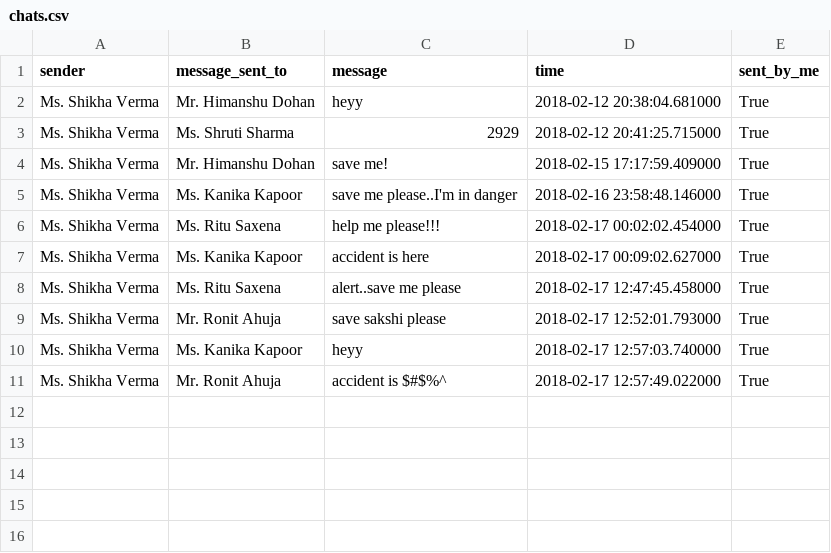
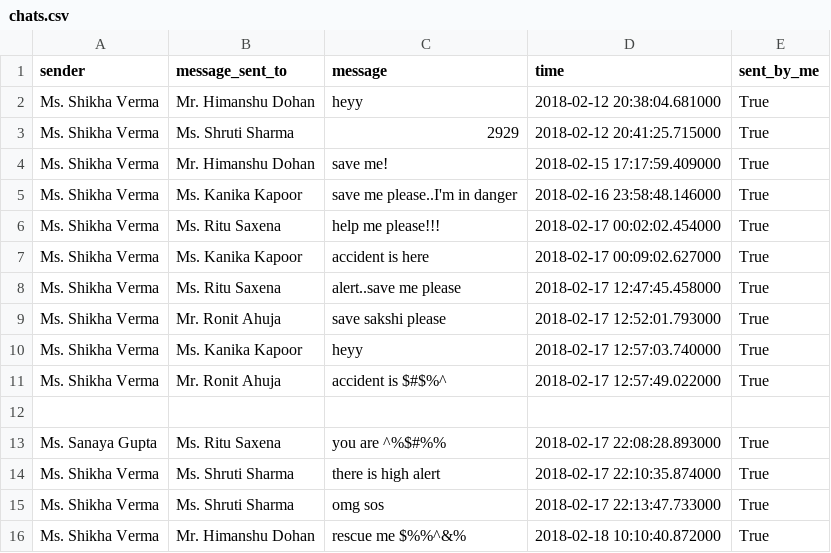
Before and after one commit to SV17/SpyChat, a CSV file: chats.csv, drawn as a sheet.

```diff
--- a/chats.csv
+++ b/chats.csv
@@ -11 +11,6 @@ Ms. Shikha Verma,Ms. Kanika Kapoor,heyy,2018-02-17 12:57:03.740000,True
 Ms. Shikha Verma,Mr. Ronit Ahuja,accident is $#$%^,2018-02-17 12:57:49.022000,True
+
+Ms. Sanaya Gupta,Ms. Ritu Saxena,you are ^%$#%%,2018-02-17 22:08:28.893000,True
+Ms. Shikha Verma,Ms. Shruti Sharma,there is high alert,2018-02-17 22:10:35.874000,True
+Ms. Shikha Verma,Ms. Shruti Sharma,omg sos ,2018-02-17 22:13:47.733000,True
+Ms. Shikha Verma,Mr. Himanshu Dohan,rescue me $%%^&%,2018-02-18 10:10:40.872000,True
```
Also changed, not shown: 4 other files.
